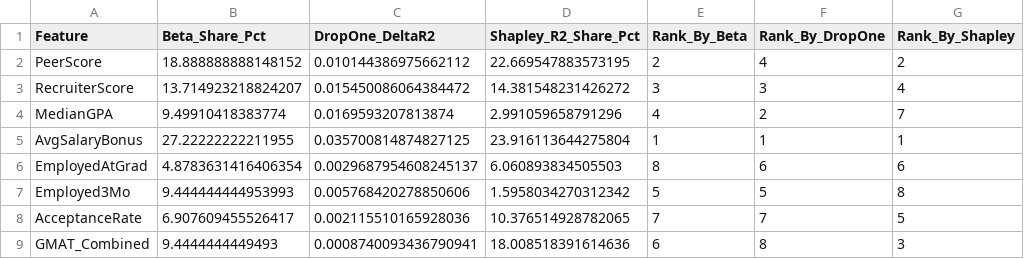
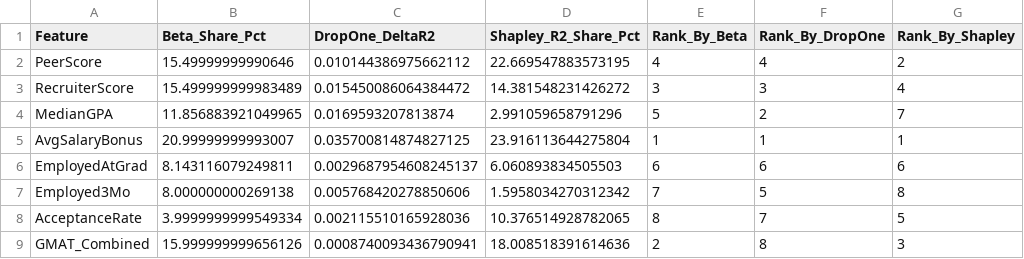
Before and after one commit to Asbetos/US-News-ranking-models, a CSV file: outputs/per_model/M11/importance.csv, drawn as a sheet.

Commit message:
M11: tighten boundary constraints to per-feature widths
Replace the single eps=5pp with per-feature widths from the published US
News methodology table:

  AvgSalaryBonus  +/-1pp     EmployedAtGrad  +/-5pp
  Employed3Mo     +/-5pp     AcceptanceRate  +/-2pp
  PeerScore       +/-3pp     GMAT_Combined   +/-3pp
  RecruiterScore  +/-3pp     MedianGPA       +/-3pp

Also keep the published weights at their stated values (sum 90%) instead
of renormalising to 100%. The fitted contributions still sum to 100%
by construction; the 10pp surplus is absorbed within the per-feature
corridors -- with these tighter widths, 5 of 8 features pin at upper
bound (PeerScore, RecruiterScore, AvgSalaryBonus, AcceptanceRate,
GMAT_Combined) and 1 pins at lower bound (Employed3Mo).

The directional finding is now sharper: every quality/selectivity-style
feature wants more weight than US News publishes; Employed3Mo wants less.

Predictive cost vs M5:
  R2 train  : 0.973 -> 0.955  (-0.018)
  CV-R2     : 0.962 -> 0.946  (-0.016)
  Max VIF   : 6.47 (unchanged; same features as M5)
  Composite : 0.752 (still #1 across all 11 models)

Internal changes:
- EPSILONS_PP is a per-feature dict; passed through fit_constrained_one,
  fit_bootstrap, cv_metrics_constrained as eps_arr aligned to features.
- constraint_meta.epsilons_pp stored in model_ols.pkl + diagnostics.json.
- Warm start renormalised so initial ratios sum to 1.0 (helps trust-constr
  find feasible region quickly given the tighter corridors).

```diff
--- a/outputs/per_model/M11/importance.csv
+++ b/outputs/per_model/M11/importance.csv
@@ -1,9 +1,9 @@
 Feature,Beta_Share_Pct,DropOne_DeltaR2,Shapley_R2_Share_Pct,Rank_By_Beta,Rank_By_DropOne,Rank_By_Shapley
-PeerScore,18.888888888148152,0.010144386975662112,22.669547883573195,2,4,2
-RecruiterScore,13.714923218824207,0.015450086064384472,14.381548231426272,3,3,4
-MedianGPA,9.49910418383774,0.0169593207813874,2.991059658791296,4,2,7
-AvgSalaryBonus,27.22222222211955,0.035700814874827125,23.916113644275804,1,1,1
-EmployedAtGrad,4.8783631416406354,0.0029687954608245137,6.060893834505503,8,6,6
-Employed3Mo,9.444444444953993,0.005768420278850606,1.5958034270312342,5,5,8
-AcceptanceRate,6.907609455526417,0.002115510165928036,10.376514928782065,7,7,5
-GMAT_Combined,9.4444444449493,0.0008740093436790941,18.008518391614636,6,8,3
+PeerScore,15.49999999990646,0.010144386975662112,22.669547883573195,4,4,2
+RecruiterScore,15.499999999983489,0.015450086064384472,14.381548231426272,3,3,4
+MedianGPA,11.856883921049965,0.0169593207813874,2.991059658791296,5,2,7
+AvgSalaryBonus,20.99999999993007,0.035700814874827125,23.916113644275804,1,1,1
+EmployedAtGrad,8.143116079249811,0.0029687954608245137,6.060893834505503,6,6,6
+Employed3Mo,8.000000000269138,0.005768420278850606,1.5958034270312342,7,5,8
+AcceptanceRate,3.9999999999549334,0.002115510165928036,10.376514928782065,8,7,5
+GMAT_Combined,15.999999999656126,0.0008740093436790941,18.008518391614636,2,8,3
```
Also changed, not shown: outputs/per_model/M11/coefficients_ols.csv, outputs/per_model/M11/sensitivity_rank.csv, 5 other files.
